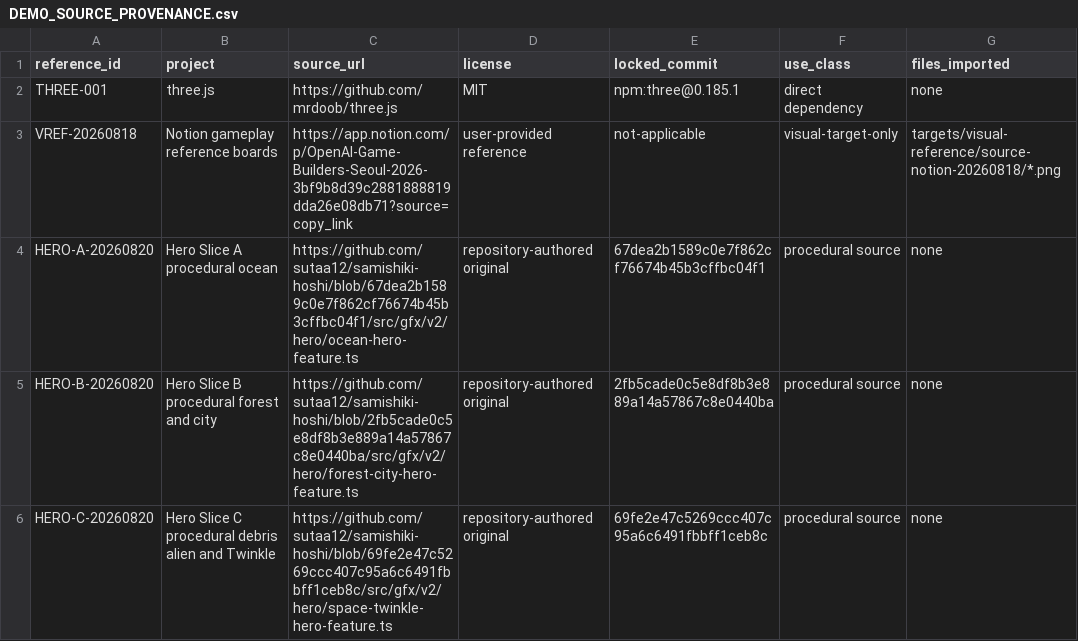
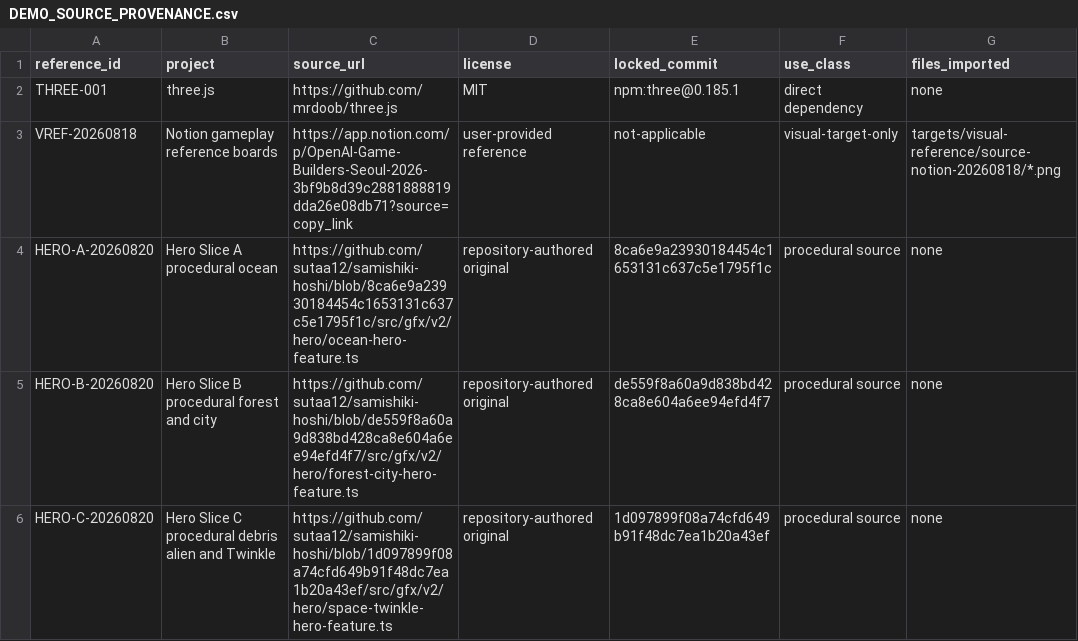
Before and after one commit to sutaa12/samishiki-hoshi, a CSV file: DEMO_SOURCE_PROVENANCE.csv, drawn as a sheet; only a part is shown; the diff names each change by its address in the sheet, - before the commit and + after, or states it on an @@ line.

Commit message:
docs(gfx): rebind hero remediation provenance

```diff
--- a/DEMO_SOURCE_PROVENANCE.csv
+++ b/DEMO_SOURCE_PROVENANCE.csv
-C4 (source_url): https://github.com/sutaa12/samishiki-hoshi/blob/67dea2b1589c0e7f862cf76674b45b3cffbc04f1/src/gfx/v2/hero/ocean-hero-feature.ts
+C4 (source_url): https://github.com/sutaa12/samishiki-hoshi/blob/8ca6e9a23930184454c1653131c637c5e1795f1c/src/gfx/v2/hero/ocean-hero-feature.ts
-E4 (locked_commit): 67dea2b1589c0e7f862cf76674b45b3cffbc04f1
+E4 (locked_commit): 8ca6e9a23930184454c1653131c637c5e1795f1c
-C5 (source_url): https://github.com/sutaa12/samishiki-hoshi/blob/2fb5cade0c5e8df8b3e889a14a57867c8e0440ba/src/gfx/v2/hero/forest-city-hero-feature.ts
+C5 (source_url): https://github.com/sutaa12/samishiki-hoshi/blob/de559f8a60a9d838bd428ca8e604a6ee94efd4f7/src/gfx/v2/hero/forest-city-hero-feature.ts
-E5 (locked_commit): 2fb5cade0c5e8df8b3e889a14a57867c8e0440ba
+E5 (locked_commit): de559f8a60a9d838bd428ca8e604a6ee94efd4f7
-C6 (source_url): https://github.com/sutaa12/samishiki-hoshi/blob/69fe2e47c5269ccc407c95a6c6491fbbff1ceb8c/src/gfx/v2/hero/space-twinkle-hero-feature.ts
+C6 (source_url): https://github.com/sutaa12/samishiki-hoshi/blob/1d097899f08a74cfd649b91f48dc7ea1b20a43ef/src/gfx/v2/hero/space-twinkle-hero-feature.ts
-E6 (locked_commit): 69fe2e47c5269ccc407c95a6c6491fbbff1ceb8c
+E6 (locked_commit): 1d097899f08a74cfd649b91f48dc7ea1b20a43ef
```
Also changed, not shown: 1 other file.
